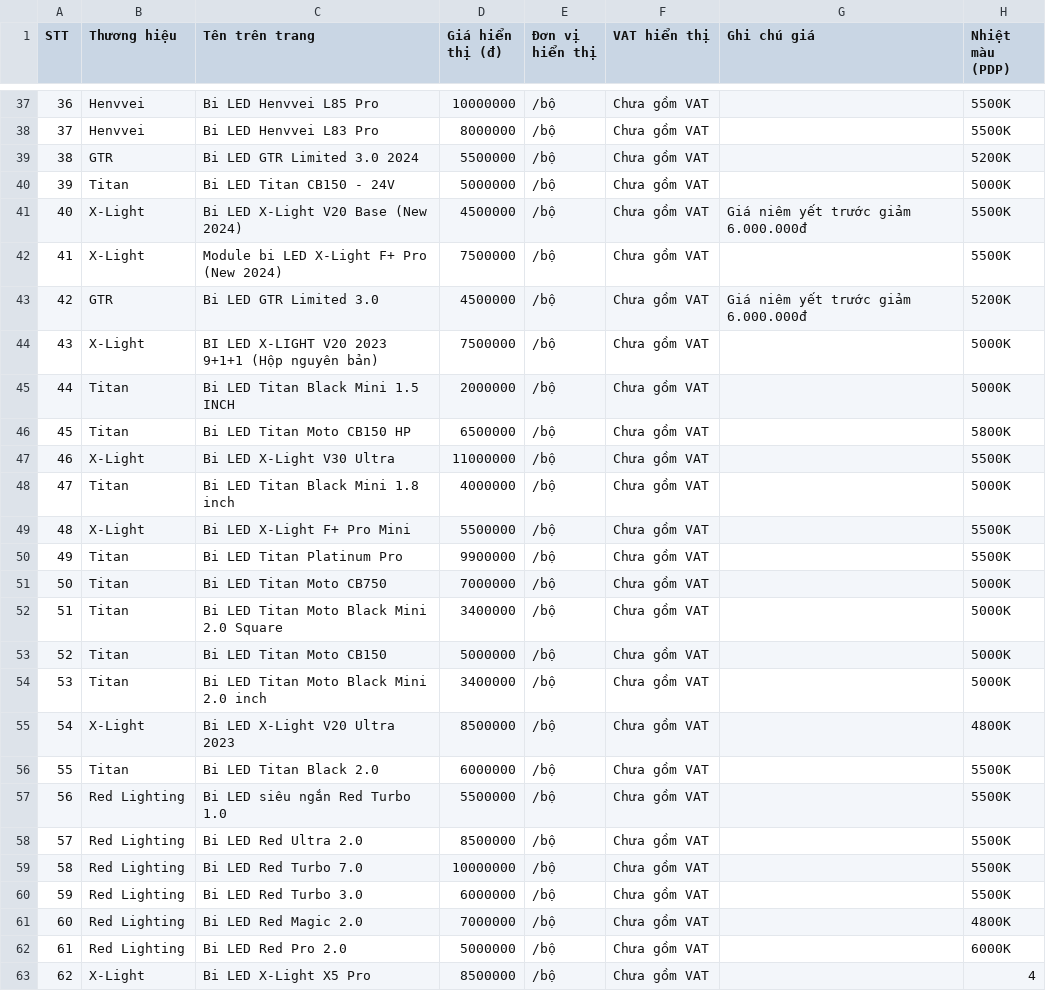
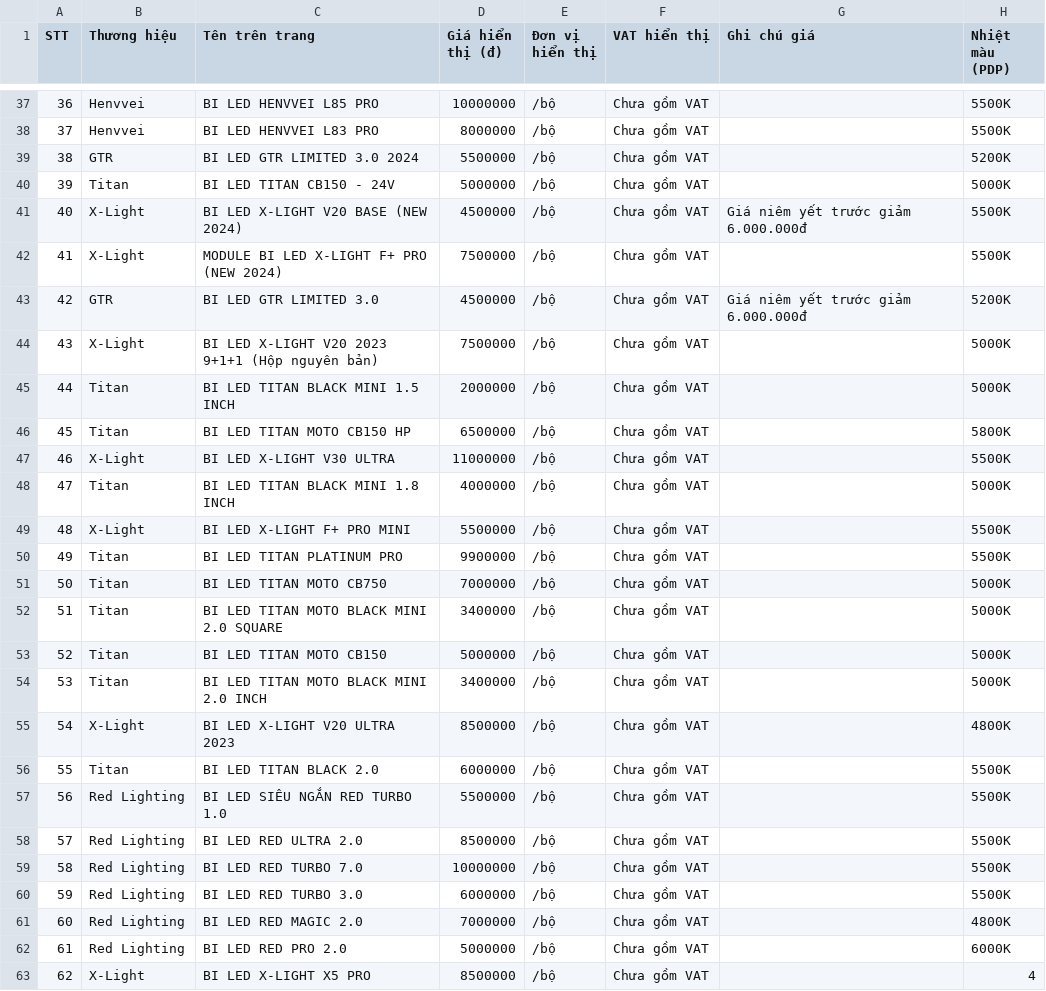
Before and after one commit to manhcuong365group/preview-365group, a CSV file: auto365/nang-cap-anh-sang-bi-led/kiem-tra-noi-bo/04_Master_Data_San_Pham_Bi_LED.csv, drawn as a sheet; only a part is shown, gaps mark what is left out; the diff covers the shown part only; the diff names each change by its address in the sheet, - before the commit and + after, or states it on an @@ line.

```diff
--- a/auto365/nang-cap-anh-sang-bi-led/kiem-tra-noi-bo/04_Master_Data_San_Pham_Bi_LED.csv
+++ b/auto365/nang-cap-anh-sang-bi-led/kiem-tra-noi-bo/04_Master_Data_San_Pham_Bi_LED.csv
-C37 (Tên trên trang): Bi LED Henvvei L85 Pro
+C37 (Tên trên trang): BI LED HENVVEI L85 PRO
-C38 (Tên trên trang): Bi LED Henvvei L83 Pro
+C38 (Tên trên trang): BI LED HENVVEI L83 PRO
-C39 (Tên trên trang): Bi LED GTR Limited 3.0 2024
+C39 (Tên trên trang): BI LED GTR LIMITED 3.0 2024
-C40 (Tên trên trang): Bi LED Titan CB150 - 24V
+C40 (Tên trên trang): BI LED TITAN CB150 - 24V
-C41 (Tên trên trang): Bi LED X-Light V20 Base (New 2024)
+C41 (Tên trên trang): BI LED X-LIGHT V20 BASE (NEW 2024)
-C42 (Tên trên trang): Module bi LED X-Light F+ Pro (New 2024)
+C42 (Tên trên trang): MODULE BI LED X-LIGHT F+ PRO (NEW 2024)
-C43 (Tên trên trang): Bi LED GTR Limited 3.0
+C43 (Tên trên trang): BI LED GTR LIMITED 3.0
-C45 (Tên trên trang): Bi LED Titan Black Mini 1.5 INCH
+C45 (Tên trên trang): BI LED TITAN BLACK MINI 1.5 INCH
-C46 (Tên trên trang): Bi LED Titan Moto CB150 HP
+C46 (Tên trên trang): BI LED TITAN MOTO CB150 HP
-C47 (Tên trên trang): Bi LED X-Light V30 Ultra
+C47 (Tên trên trang): BI LED X-LIGHT V30 ULTRA
-C48 (Tên trên trang): Bi LED Titan Black Mini 1.8 inch
+C48 (Tên trên trang): BI LED TITAN BLACK MINI 1.8 INCH
-C49 (Tên trên trang): Bi LED X-Light F+ Pro Mini
+C49 (Tên trên trang): BI LED X-LIGHT F+ PRO MINI
-C50 (Tên trên trang): Bi LED Titan Platinum Pro
+C50 (Tên trên trang): BI LED TITAN PLATINUM PRO
-C51 (Tên trên trang): Bi LED Titan Moto CB750
+C51 (Tên trên trang): BI LED TITAN MOTO CB750
-C52 (Tên trên trang): Bi LED Titan Moto Black Mini 2.0 Square
+C52 (Tên trên trang): BI LED TITAN MOTO BLACK MINI 2.0 SQUARE
-C53 (Tên trên trang): Bi LED Titan Moto CB150
+C53 (Tên trên trang): BI LED TITAN MOTO CB150
-C54 (Tên trên trang): Bi LED Titan Moto Black Mini 2.0 inch
+C54 (Tên trên trang): BI LED TITAN MOTO BLACK MINI 2.0 INCH
-C55 (Tên trên trang): Bi LED X-Light V20 Ultra 2023
+C55 (Tên trên trang): BI LED X-LIGHT V20 ULTRA 2023
-C56 (Tên trên trang): Bi LED Titan Black 2.0
+C56 (Tên trên trang): BI LED TITAN BLACK 2.0
-C57 (Tên trên trang): Bi LED siêu ngắn Red Turbo 1.0
+C57 (Tên trên trang): BI LED SIÊU NGẮN RED TURBO 1.0
-C58 (Tên trên trang): Bi LED Red Ultra 2.0
+C58 (Tên trên trang): BI LED RED ULTRA 2.0
-C59 (Tên trên trang): Bi LED Red Turbo 7.0
+C59 (Tên trên trang): BI LED RED TURBO 7.0
-C60 (Tên trên trang): Bi LED Red Turbo 3.0
+C60 (Tên trên trang): BI LED RED TURBO 3.0
-C61 (Tên trên trang): Bi LED Red Magic 2.0
+C61 (Tên trên trang): BI LED RED MAGIC 2.0
-C62 (Tên trên trang): Bi LED Red Pro 2.0
+C62 (Tên trên trang): BI LED RED PRO 2.0
-C63 (Tên trên trang): Bi LED X-Light X5 Pro
+C63 (Tên trên trang): BI LED X-LIGHT X5 PRO
```
Also changed, not shown: 61 edited cells elsewhere in this file, 17 other files.
